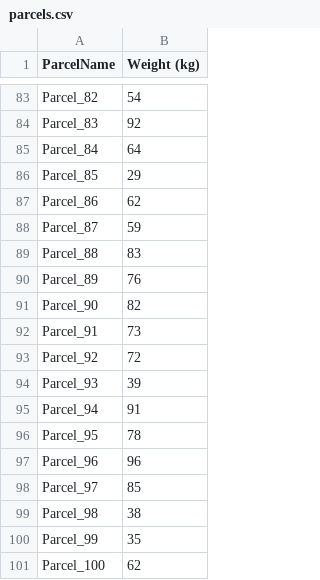
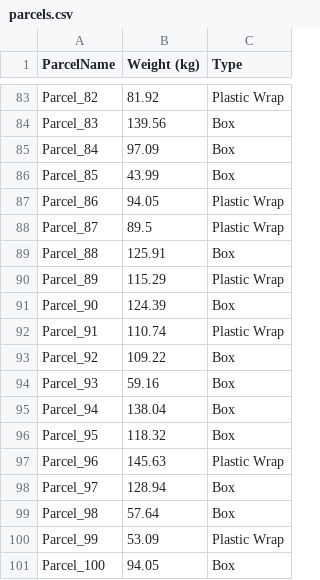
Before and after one commit to Raymond920/Truck_Loading_Solutions, a CSV file: src/parcels.csv, drawn as a sheet; only a part is shown, gaps mark what is left out; the diff covers the shown part only; the diff names each change by its address in the sheet, - before the commit and + after, or states it on an @@ line.

```diff
--- a/src/parcels.csv
+++ b/src/parcels.csv
+column C (Type), rows 83-101: Plastic Wrap | Box | Box | Box | Plastic Wrap | Plastic Wrap | Box | Plastic Wrap | Box | Plastic Wrap | Box | Box | Box | Box | Plastic Wrap | Box | Box | Plastic Wrap | Box
-B83 (Weight (kg)): 54
+B83 (Weight (kg)): 81.92
-B84 (Weight (kg)): 92
+B84 (Weight (kg)): 139.56
-B85 (Weight (kg)): 64
+B85 (Weight (kg)): 97.09
-B86 (Weight (kg)): 29
+B86 (Weight (kg)): 43.99
-B87 (Weight (kg)): 62
+B87 (Weight (kg)): 94.05
-B88 (Weight (kg)): 59
+B88 (Weight (kg)): 89.5
-B89 (Weight (kg)): 83
+B89 (Weight (kg)): 125.91
-B90 (Weight (kg)): 76
+B90 (Weight (kg)): 115.29
-B91 (Weight (kg)): 82
+B91 (Weight (kg)): 124.39
-B92 (Weight (kg)): 73
+B92 (Weight (kg)): 110.74
-B93 (Weight (kg)): 72
+B93 (Weight (kg)): 109.22
-B94 (Weight (kg)): 39
+B94 (Weight (kg)): 59.16
-B95 (Weight (kg)): 91
+B95 (Weight (kg)): 138.04
-B96 (Weight (kg)): 78
+B96 (Weight (kg)): 118.32
-B97 (Weight (kg)): 96
+B97 (Weight (kg)): 145.63
-B98 (Weight (kg)): 85
+B98 (Weight (kg)): 128.94
-B99 (Weight (kg)): 38
+B99 (Weight (kg)): 57.64
-B100 (Weight (kg)): 35
+B100 (Weight (kg)): 53.09
-B101 (Weight (kg)): 62
+B101 (Weight (kg)): 94.05
```
Also changed, not shown: 81 edited cells elsewhere in this file, bin/parcels.csv, 2 other files.
